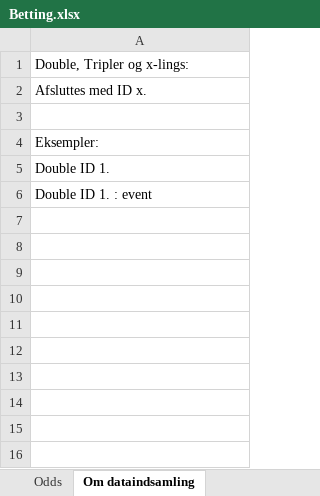
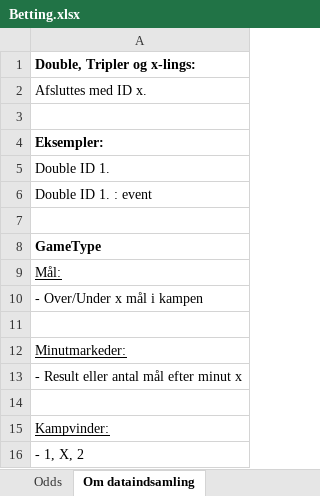
Before and after one commit to kristian-bak/betting, an Excel workbook: inst/data/Betting.xlsx, sheet Om dataindsamling, drawn as a sheet; values as stored, in another font and other column widths than the file's, no borders; the diff names each change by its address in the sheet, - before the commit and + after, or states it on an @@ line.

```diff
--- a/inst/data/Betting.xlsx (sheet Om dataindsamling)
+++ b/inst/data/Betting.xlsx (sheet Om dataindsamling)
-A1 bold: off
+A1 bold: on
-A4 bold: off
+A4 bold: on
+row 7: (empty)
+row 8: GameType
+row 9: Mål:
+row 10: - Over/Under x mål i kampen
+row 11: (empty)
+row 12: Minutmarkeder:
+row 13: - Result eller antal mål efter minut x
+row 14: (empty)
+row 15: Kampvinder:
+row 16: - 1, X, 2
```
Also changed, not shown: sheet Odds, formulas that keep their value, 16 other files.
